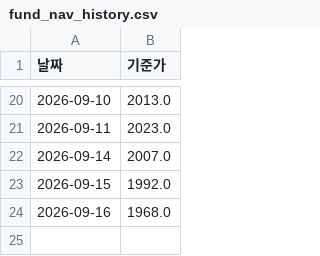
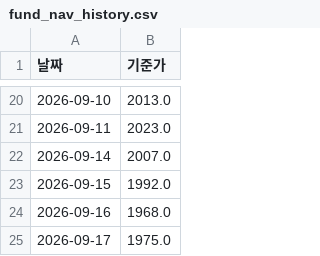
Before and after one commit to frel7022-png/orchestra, a CSV file: fund_nav_history.csv, drawn as a sheet; only a part is shown, gaps mark what is left out.

```diff
--- a/fund_nav_history.csv
+++ b/fund_nav_history.csv
@@ -24 +24,2 @@
 2026-09-16,1968.0
+2026-09-17,1975.0
```
